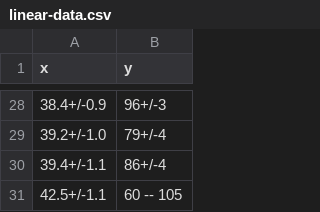
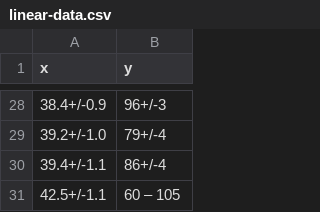
Before and after one commit to andresmegias/richvalues, a CSV file: examples/linear-data.csv, drawn as a sheet; only a part is shown, gaps mark what is left out; the diff covers the shown part only.

```diff
--- a/examples/linear-data.csv
+++ b/examples/linear-data.csv
@@ -30,2 +30,2 @@ x,y
 39.4+/-1.1,86+/-4
-42.5+/-1.1,60 -- 105
+42.5+/-1.1,60 – 105
```
Also changed, not shown: 13 added rows, 13 removed rows and 9 edited cells elsewhere in this file, 2 other files.
